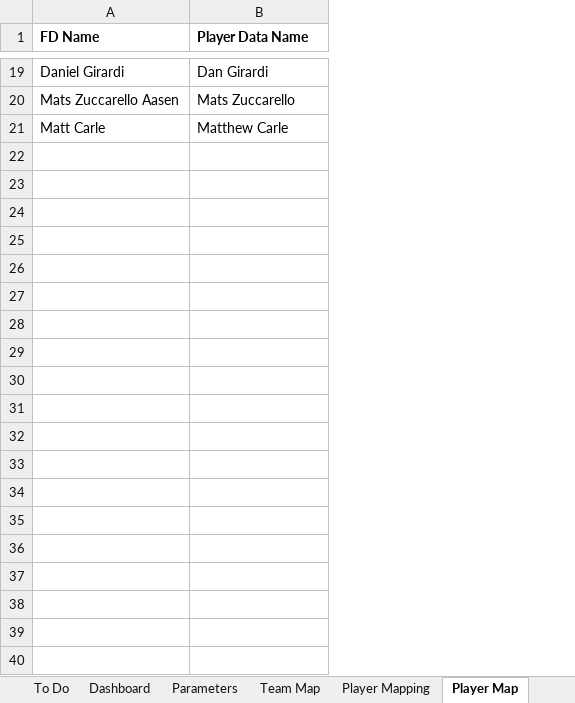
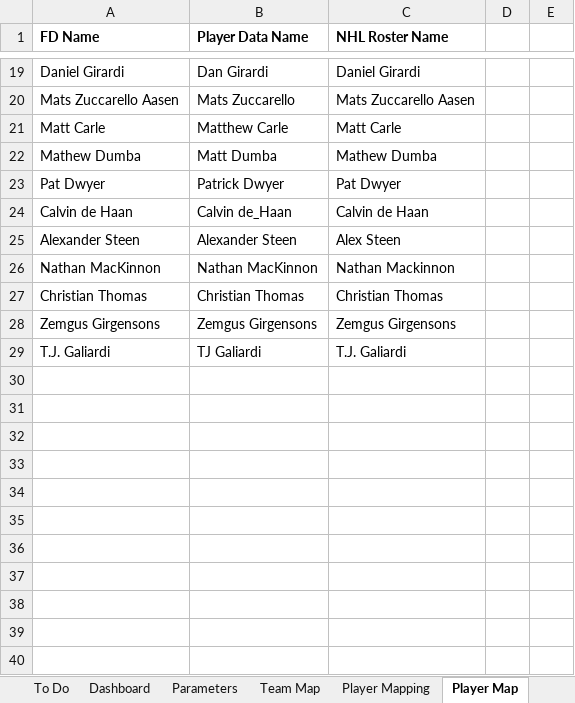
Before and after one commit to cole-maclean/fanduel, an Excel workbook: Fanduel.xlsx, sheet Player Map, drawn as a sheet; only a part is shown, gaps mark what is left out; values as stored, in another font and other column widths than the file's, no borders; the diff covers the shown part only; the diff names each change by its address in the sheet, - before the commit and + after, or states it on an @@ line.

Commit message:
Modularized player mapping, still needs to be refactored

```diff
--- a/Fanduel.xlsx (sheet Player Map)
+++ b/Fanduel.xlsx (sheet Player Map)
+column C (NHL Roster Name), rows 19-21: Daniel Girardi | Mats Zuccarello Aasen | Matt Carle
+column D, empty
+column E, empty
+row 22: Mathew Dumba | Matt Dumba | Mathew Dumba
+row 23: Pat Dwyer | Patrick Dwyer | Pat Dwyer
+row 24: Calvin de Haan | Calvin de_Haan | Calvin de Haan
+row 25: Alexander Steen | Alexander Steen | Alex Steen
+row 26: Nathan MacKinnon | Nathan MacKinnon | Nathan Mackinnon
+row 27: Christian Thomas | Christian Thomas | Christian Thomas
+row 28: Zemgus Girgensons | Zemgus Girgensons | Zemgus Girgensons
+row 29: T.J. Galiardi | TJ Galiardi | T.J. Galiardi
+row 30: (empty)
+row 31: (empty)
+row 32: (empty)
+row 33: (empty)
+row 34: (empty)
+row 35: (empty)
+row 36: (empty)
+row 37: (empty)
+row 38: (empty)
+row 39: (empty)
+row 40: (empty)
```
Also changed, not shown: 423 added rows and 1 edited cell elsewhere in this sheet, sheet Player Mapping, sheet Roster, sheet To Do, sheet Performance Monitoring, formulas that keep their value, charts or pictures, 3 other files.
